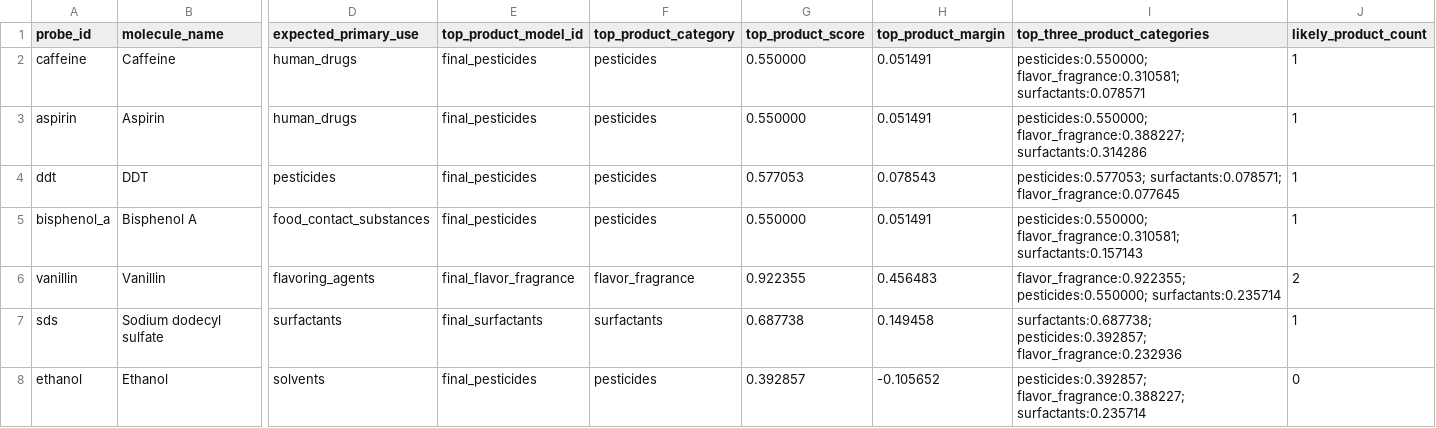
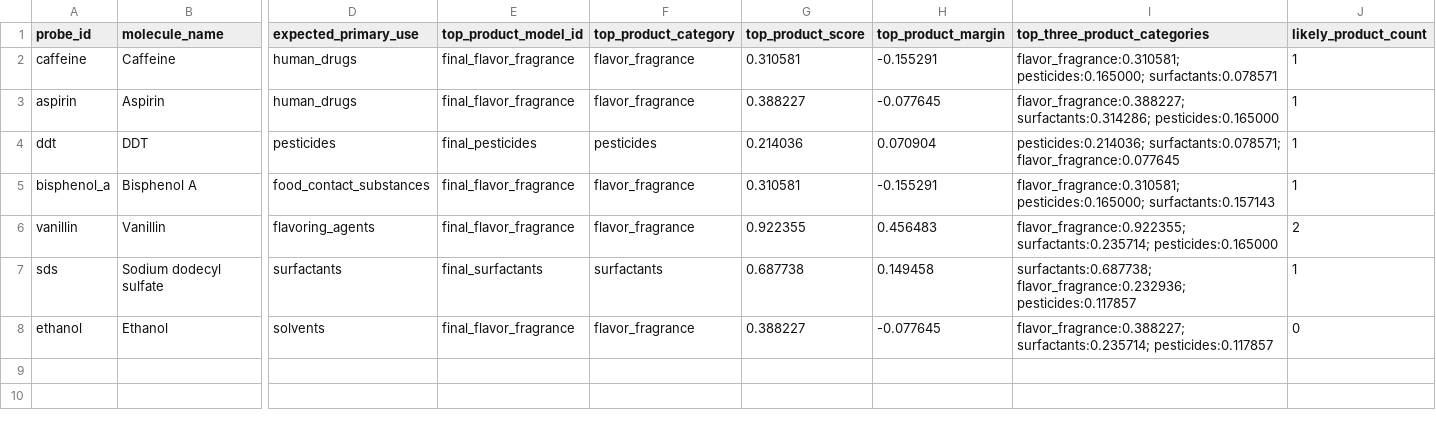
Before and after one commit to phdgil/chemical-category-scorer, a CSV file: docs/cross_category_probe_summary.csv, drawn as a sheet; only a part is shown, gaps mark what is left out; the diff names each change by its address in the sheet, - before the commit and + after, or states it on an @@ line.

```diff
--- a/docs/cross_category_probe_summary.csv
+++ b/docs/cross_category_probe_summary.csv
-E2:E3 (top_product_model_id): final_pesticides
+E2:E3 (top_product_model_id): final_flavor_fragrance
-F2:F3 (top_product_category): pesticides
+F2:F3 (top_product_category): flavor_fragrance
-G2 (top_product_score): 0.550000
+G2 (top_product_score): 0.310581
-H2 (top_product_margin): 0.051491
+H2 (top_product_margin): -0.155291
-I2 (top_three_product_categories): pesticides:0.550000; flavor_fragrance:0.310581; surfactants:0.078571
+I2 (top_three_product_categories): flavor_fragrance:0.310581; pesticides:0.165000; surfactants:0.078571
-G3 (top_product_score): 0.550000
+G3 (top_product_score): 0.388227
-H3 (top_product_margin): 0.051491
+H3 (top_product_margin): -0.077645
-I3 (top_three_product_categories): pesticides:0.550000; flavor_fragrance:0.388227; surfactants:0.314286
+I3 (top_three_product_categories): flavor_fragrance:0.388227; surfactants:0.314286; pesticides:0.165000
-G4 (top_product_score): 0.577053
+G4 (top_product_score): 0.214036
-H4 (top_product_margin): 0.078543
+H4 (top_product_margin): 0.070904
-I4 (top_three_product_categories): pesticides:0.577053; surfactants:0.078571; flavor_fragrance:0.077645
+I4 (top_three_product_categories): pesticides:0.214036; surfactants:0.078571; flavor_fragrance:0.077645
-E5 (top_product_model_id): final_pesticides
+E5 (top_product_model_id): final_flavor_fragrance
-F5 (top_product_category): pesticides
+F5 (top_product_category): flavor_fragrance
-G5 (top_product_score): 0.550000
+G5 (top_product_score): 0.310581
-H5 (top_product_margin): 0.051491
+H5 (top_product_margin): -0.155291
-I5 (top_three_product_categories): pesticides:0.550000; flavor_fragrance:0.310581; surfactants:0.157143
+I5 (top_three_product_categories): flavor_fragrance:0.310581; pesticides:0.165000; surfactants:0.157143
-I6 (top_three_product_categories): flavor_fragrance:0.922355; pesticides:0.550000; surfactants:0.235714
+I6 (top_three_product_categories): flavor_fragrance:0.922355; surfactants:0.235714; pesticides:0.165000
-I7 (top_three_product_categories): surfactants:0.687738; pesticides:0.392857; flavor_fragrance:0.232936
+I7 (top_three_product_categories): surfactants:0.687738; flavor_fragrance:0.232936; pesticides:0.117857
-E8 (top_product_model_id): final_pesticides
+E8 (top_product_model_id): final_flavor_fragrance
-F8 (top_product_category): pesticides
+F8 (top_product_category): flavor_fragrance
-G8 (top_product_score): 0.392857
+G8 (top_product_score): 0.388227
-H8 (top_product_margin): -0.105652
+H8 (top_product_margin): -0.077645
-I8 (top_three_product_categories): pesticides:0.392857; flavor_fragrance:0.388227; surfactants:0.235714
+I8 (top_three_product_categories): flavor_fragrance:0.388227; surfactants:0.235714; pesticides:0.117857
```
Also changed, not shown: docs/cross_category_probe_scores.csv, docs/public_model_pattern_overlap.csv, 15 other files.
